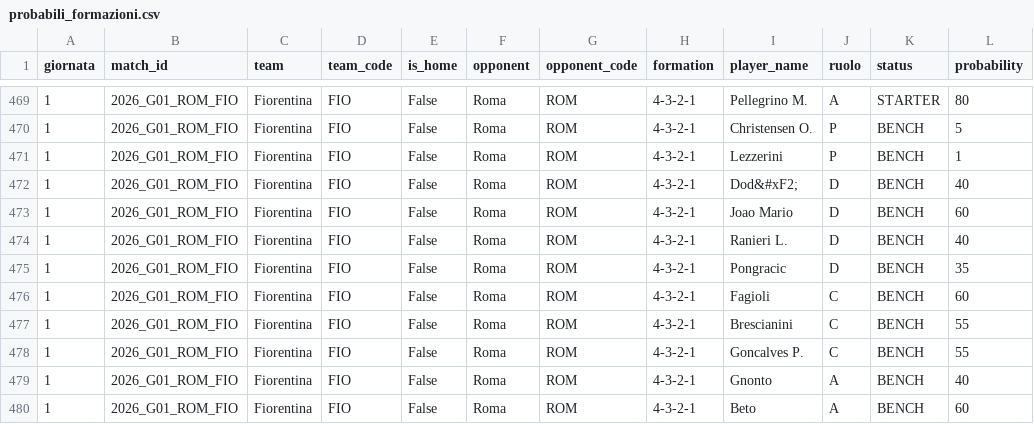
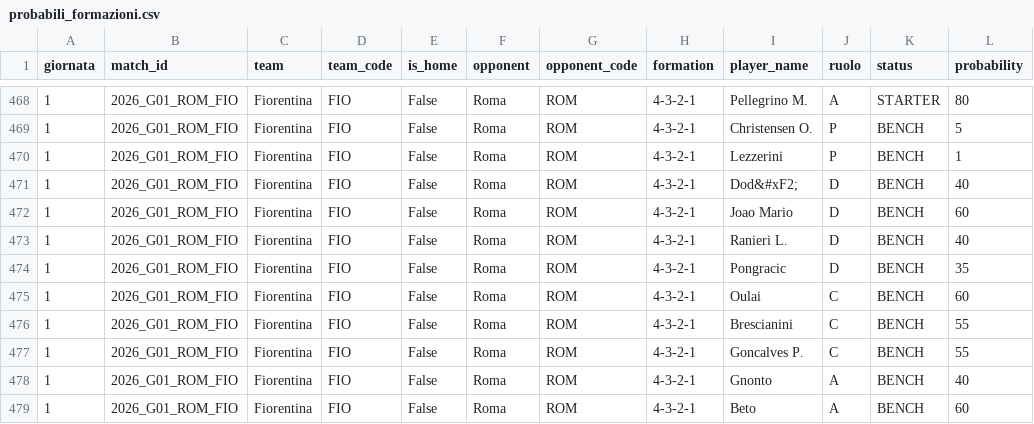
Before and after one commit to umbertomuscillo-blip/Fanta-Ai, a CSV file: data/probabili_formazioni.csv, drawn as a sheet; only a part is shown, gaps mark what is left out; the diff covers the shown part only.

```diff
--- a/data/probabili_formazioni.csv
+++ b/data/probabili_formazioni.csv
@@ -475,3 +474,3 @@ giornata,match_id,team,team_code,is_home,opponent,opponent_code,formation,player
 1,2026_G01_ROM_FIO,Fiorentina,FIO,False,Roma,ROM,4-3-2-1,Pongracic,D,BENCH,35
-1,2026_G01_ROM_FIO,Fiorentina,FIO,False,Roma,ROM,4-3-2-1,Fagioli,C,BENCH,60
+1,2026_G01_ROM_FIO,Fiorentina,FIO,False,Roma,ROM,4-3-2-1,Oulai,C,BENCH,60
 1,2026_G01_ROM_FIO,Fiorentina,FIO,False,Roma,ROM,4-3-2-1,Brescianini,C,BENCH,55
```
Also changed, not shown: 4 added rows, 5 removed rows and 22 edited cells elsewhere in this file, data/lineups.csv, data/players.csv, 10 other files.
